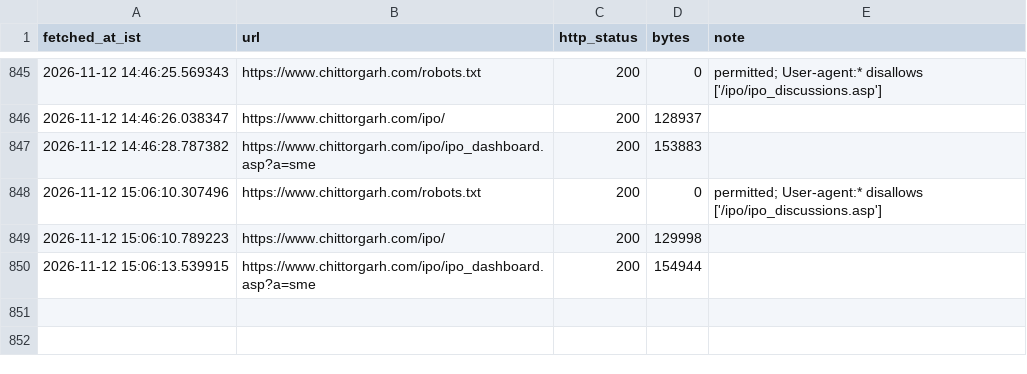
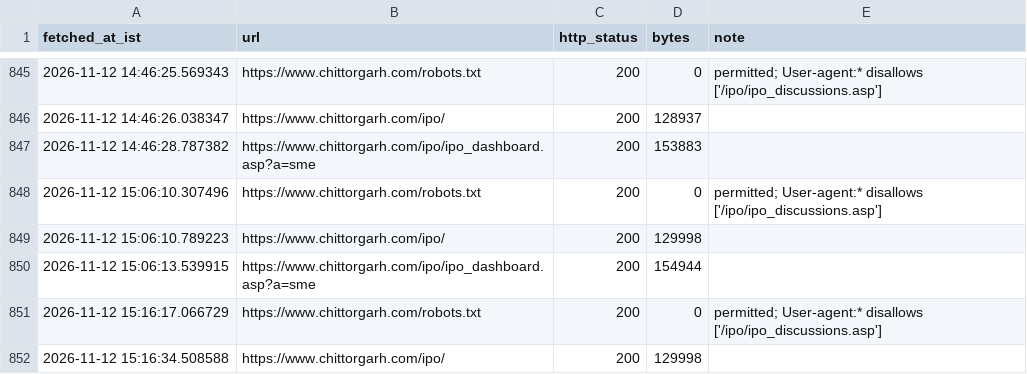
Before and after one commit to AshishKohar1/ipo-agent, a CSV file: data/live_fetch_log.csv, drawn as a sheet; only a part is shown, gaps mark what is left out.

```diff
--- a/data/live_fetch_log.csv
+++ b/data/live_fetch_log.csv
@@ -850 +850,3 @@ fetched_at_ist,url,http_status,bytes,note
 2026-11-12 15:06:13.539915,https://www.chittorgarh.com/ipo/ipo_dashboard.asp?a=sme,200,154944,
+2026-11-12 15:16:17.066729,https://www.chittorgarh.com/robots.txt,200,0,permitted; User-agent:* disallows ['/ipo/ipo_discussions.asp']
+2026-11-12 15:16:34.508588,https://www.chittorgarh.com/ipo/,200,129998,
```
Also changed, not shown: data/live_run_markers.csv, data/sent_markers.csv, 1 other file.
